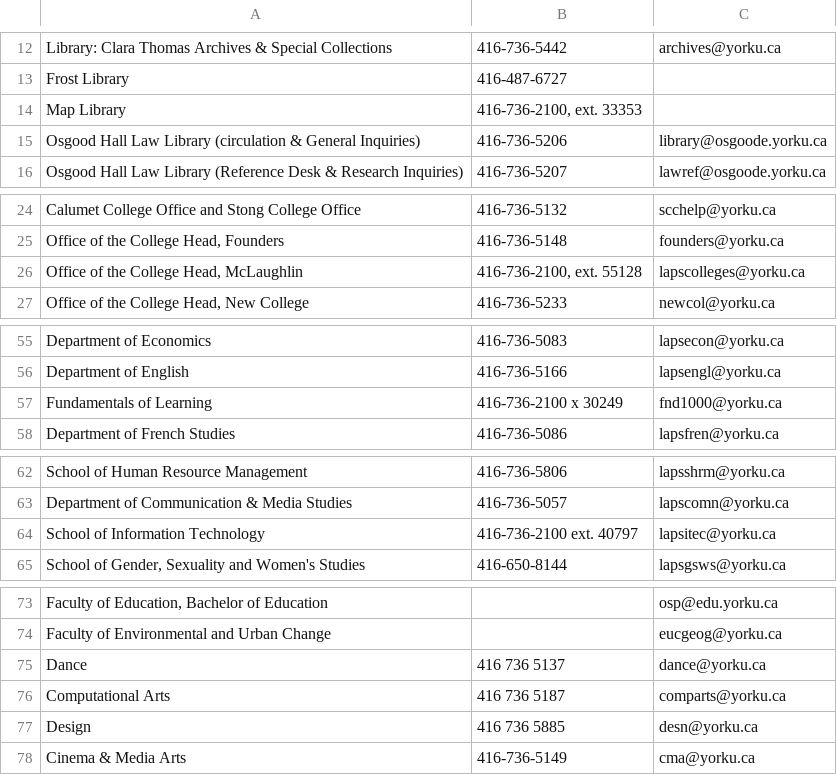
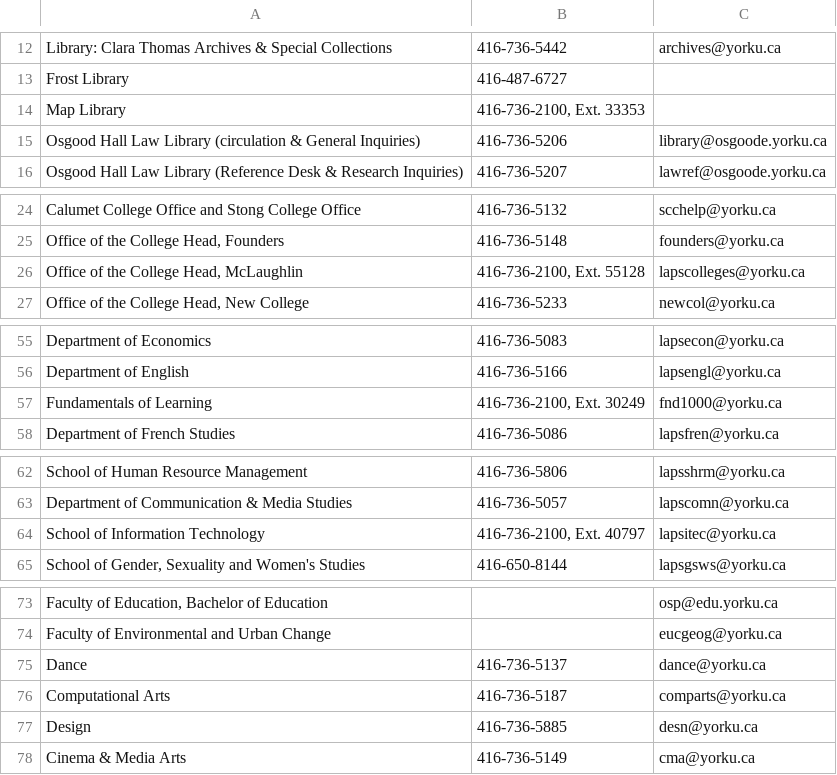
Before and after one commit to Virtu41/sos-york, a CSV file: SheetHackathon.csv, drawn as a sheet; only a part is shown, gaps mark what is left out; the diff covers the shown part only; the diff names each change by its address in the sheet, - before the commit and + after, or states it on an @@ line.

```diff
--- a/SheetHackathon.csv
+++ b/SheetHackathon.csv
-B14: 416-736-2100, ext. 33353
+B14: 416-736-2100, Ext. 33353
-B26: 416-736-2100, ext. 55128
+B26: 416-736-2100, Ext. 55128
-B57: 416-736-2100 x 30249
+B57: 416-736-2100, Ext. 30249
-B64: 416-736-2100 ext. 40797
+B64: 416-736-2100, Ext. 40797
-B75: 416 736 5137
+B75: 416-736-5137
-B76: 416 736 5187
+B76: 416-736-5187
-B77: 416 736 5885
+B77: 416-736-5885
```
Also changed, not shown: 1 edited cell elsewhere in this file, 1 other file.
